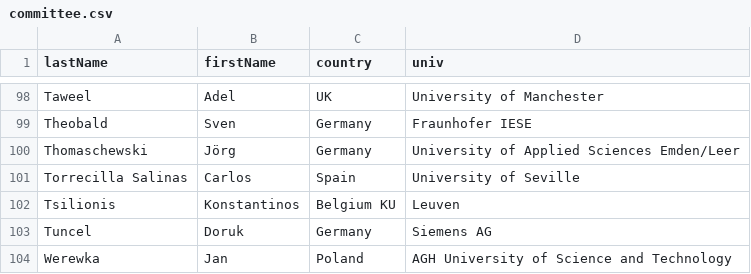
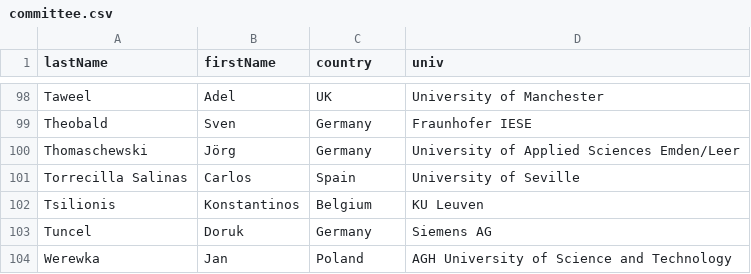
Before and after one commit to przybylek/LASD2023, a CSV file: data/committee.csv, drawn as a sheet; only a part is shown, gaps mark what is left out.

Commit message:
PC updated

```diff
--- a/data/committee.csv
+++ b/data/committee.csv
@@ -101,3 +101,3 @@ Thomaschewski,Jörg,Germany,University of Applied Sciences Emden/Leer
 Torrecilla Salinas,Carlos,Spain,University of Seville
-Tsilionis,Konstantinos,Belgium KU,Leuven
+Tsilionis,Konstantinos,Belgium, KU Leuven
 Tuncel,Doruk,Germany,Siemens AG
```
